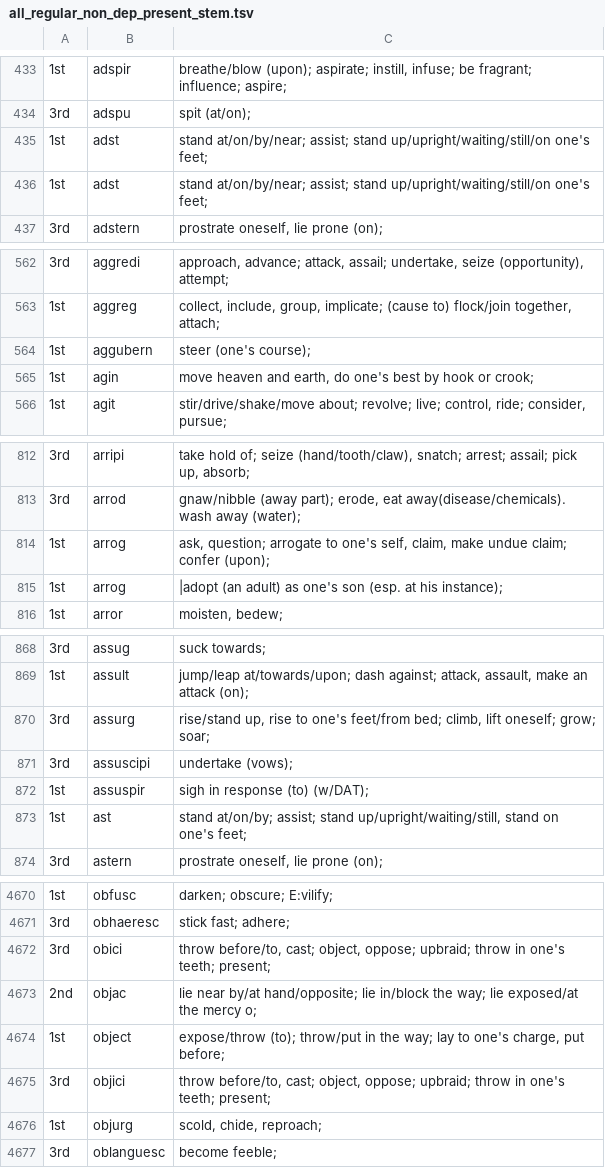
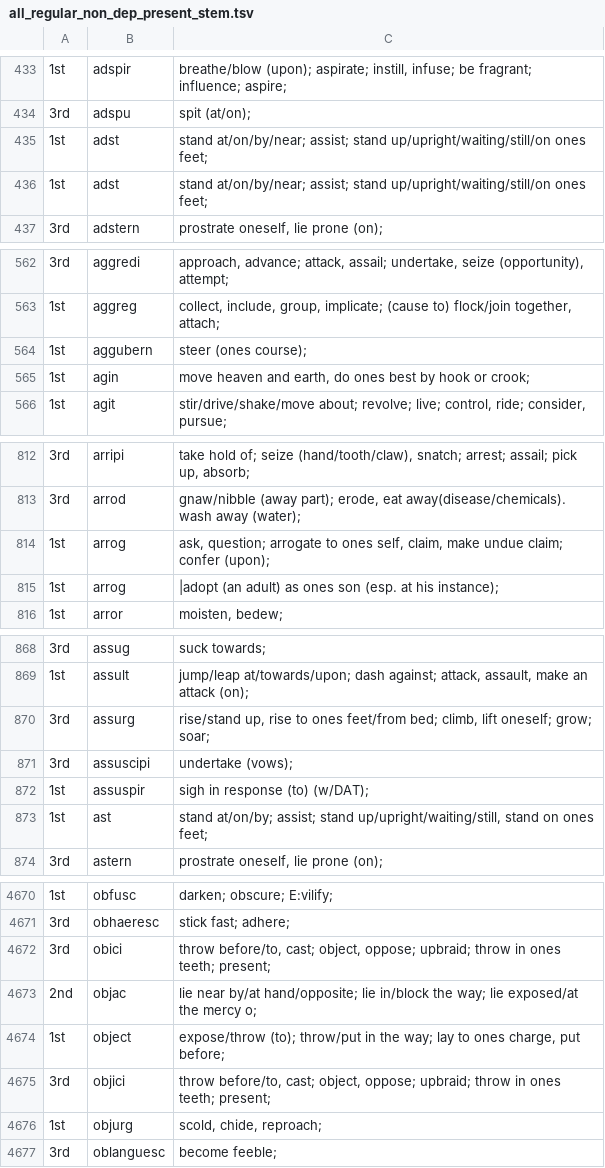
Before and after one commit to spfeiffe/ShinyLatin, a TSV file: dict/all_regular_non_dep_present_stem.tsv, drawn as a sheet; only a part is shown, gaps mark what is left out; the diff covers the shown part only.

```diff
--- a/dict/all_regular_non_dep_present_stem.tsv
+++ b/dict/all_regular_non_dep_present_stem.tsv
@@ -434,4 +434,4 @@
 3rd	adspu	spit (at/on);
-1st	adst	stand at/on/by/near; assist; stand up/upright/waiting/still/on one's feet;
-1st	adst	stand at/on/by/near; assist; stand up/upright/waiting/still/on one's feet;
+1st	adst	stand at/on/by/near; assist; stand up/upright/waiting/still/on ones feet;
+1st	adst	stand at/on/by/near; assist; stand up/upright/waiting/still/on ones feet;
 3rd	adstern	"prostrate oneself, lie prone (on);"
@@ -563,4 +563,4 @@
 1st	aggreg	"collect, include, group, implicate; (cause to) flock/join together, attach;"
-1st	aggubern	steer (one's course);
-1st	agin	"move heaven and earth, do one's best by hook or crook;"
+1st	aggubern	steer (ones course);
+1st	agin	"move heaven and earth, do ones best by hook or crook;"
 1st	agit	"stir/drive/shake/move about; revolve; live; control, ride; consider, pursue;"
@@ -813,4 +813,4 @@
 3rd	arrod	"gnaw/nibble (away part); erode, eat away(disease/chemicals). wash away (water);"
-1st	arrog	"ask, question; arrogate to one's self, claim, make undue claim; confer (upon);"
-1st	arrog	|adopt (an adult) as one's son (esp. at his instance);
+1st	arrog	"ask, question; arrogate to ones self, claim, make undue claim; confer (upon);"
+1st	arrog	|adopt (an adult) as ones son (esp. at his instance);
 1st	arror	"moisten, bedew;"
@@ -869,6 +869,6 @@
 1st	assult	"jump/leap at/towards/upon; dash against; attack, assault, make an attack (on);"
-3rd	assurg	"rise/stand up, rise to one's feet/from bed; climb, lift oneself; grow; soar;"
+3rd	assurg	"rise/stand up, rise to ones feet/from bed; climb, lift oneself; grow; soar;"
 3rd	assuscipi	undertake (vows);
 1st	assuspir	sigh in response (to) (w/DAT);
-1st	ast	"stand at/on/by; assist; stand up/upright/waiting/still, stand on one's feet;"
+1st	ast	"stand at/on/by; assist; stand up/upright/waiting/still, stand on ones feet;"
 3rd	astern	"prostrate oneself, lie prone (on);"
@@ -4671,6 +4671,6 @@
 3rd	obhaeresc	stick fast; adhere;
-3rd	obici	"throw before/to, cast; object, oppose; upbraid; throw in one's teeth; present;"
+3rd	obici	"throw before/to, cast; object, oppose; upbraid; throw in ones teeth; present;"
 2nd	objac	lie near by/at hand/opposite; lie in/block the way; lie exposed/at the mercy o;
-1st	object	"expose/throw (to); throw/put in the way; lay to one's charge, put before;"
-3rd	objici	"throw before/to, cast; object, oppose; upbraid; throw in one's teeth; present;"
+1st	object	"expose/throw (to); throw/put in the way; lay to ones charge, put before;"
+3rd	objici	"throw before/to, cast; object, oppose; upbraid; throw in ones teeth; present;"
 1st	objurg	"scold, chide, reproach;"
```
Also changed, not shown: 112 edited cells elsewhere in this file, 24 other files.
